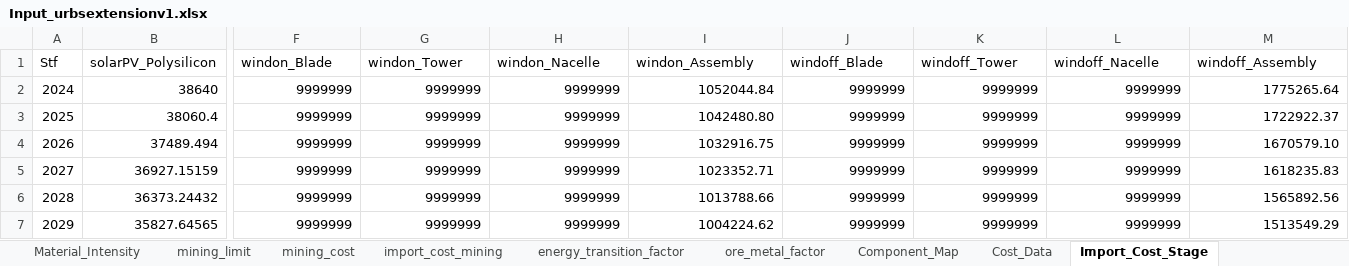
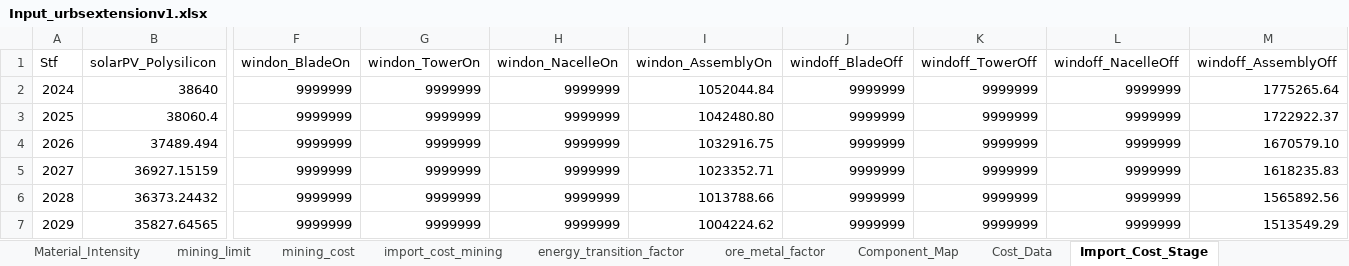
Before and after one commit to oitzingermaximilian/urbs-materials, an Excel workbook: Input_urbsextensionv1.xlsx, sheet Import_Cost_Stage, drawn as a sheet; only a part is shown, gaps mark what is left out; values as stored, in another font and other column widths than the file's, no borders; the diff names each change by its address in the sheet, - before the commit and + after, or states it on an @@ line.

```diff
--- a/Input_urbsextensionv1.xlsx (sheet Import_Cost_Stage)
+++ b/Input_urbsextensionv1.xlsx (sheet Import_Cost_Stage)
-F1: windon_Blade
+F1: windon_BladeOn
-G1: windon_Tower
+G1: windon_TowerOn
-H1: windon_Nacelle
+H1: windon_NacelleOn
-I1: windon_Assembly
+I1: windon_AssemblyOn
-J1: windoff_Blade
+J1: windoff_BladeOff
-K1: windoff_Tower
+K1: windoff_TowerOff
-L1: windoff_Nacelle
+L1: windoff_NacelleOff
-M1: windoff_Assembly
+M1: windoff_AssemblyOff
```
Also changed, not shown: sheet import_cost_mining, sheet Material_Intensity, sheet mining_cost, sheet ore_metal_factor, sheet energy_transition_factor, sheet mining_limit, 2 more sheets, 2 other files.
